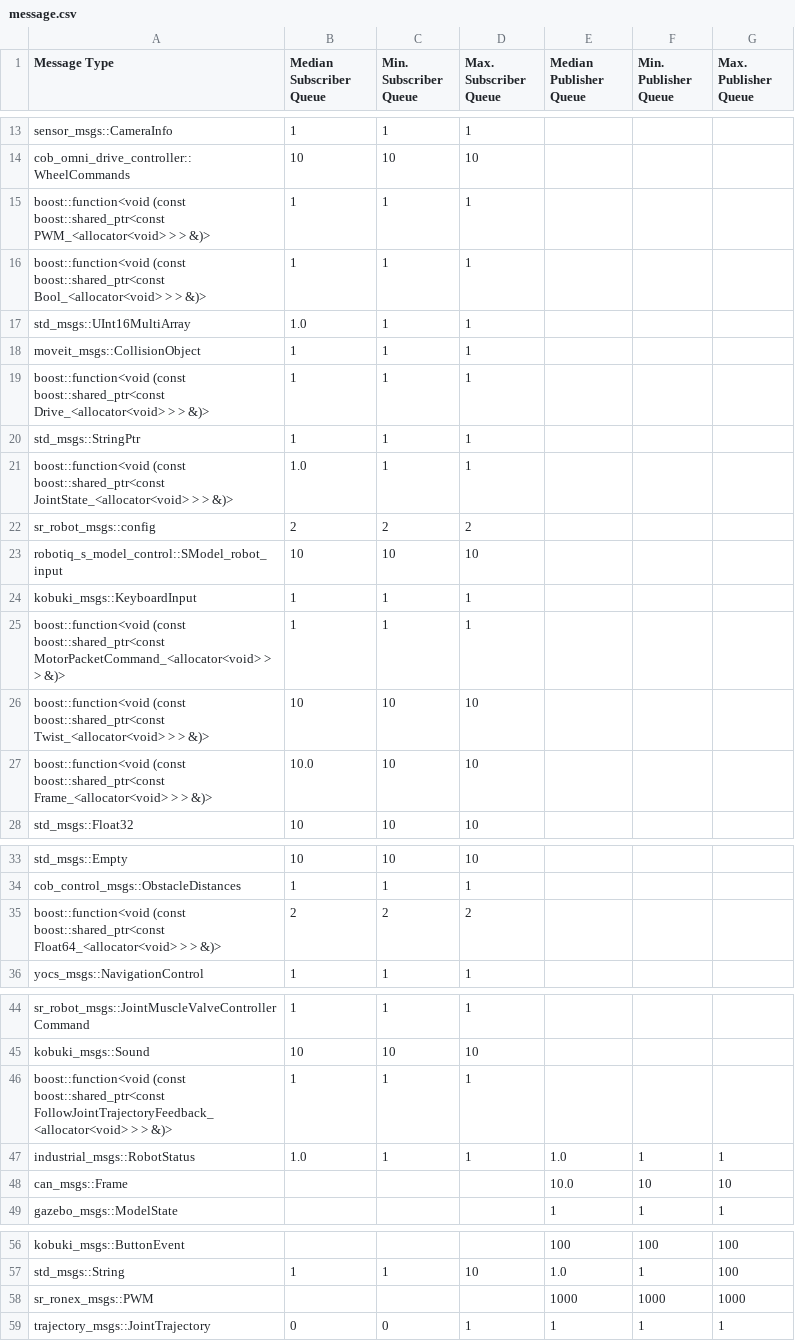
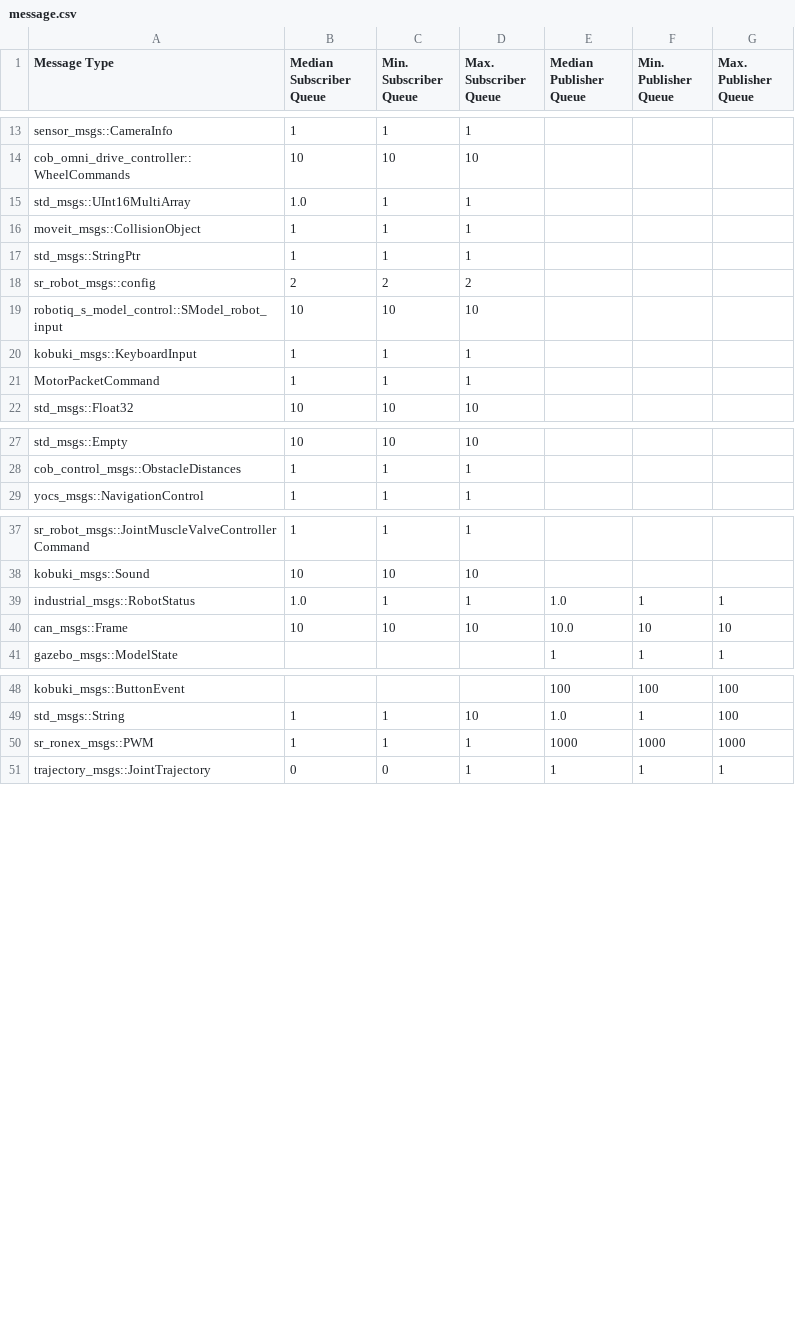
Before and after one commit to git-afsantos/ros_data, a CSV file: global_data/message.csv, drawn as a sheet; only a part is shown, gaps mark what is left out; the diff covers the shown part only.

```diff
--- a/global_data/message.csv
+++ b/global_data/message.csv
@@ -14,9 +14,5 @@ sensor_msgs::CameraInfo,1,1,1,,,
 cob_omni_drive_controller::WheelCommands,10,10,10,,,
-boost::function<void (const boost::shared_ptr<const PWM_<allocator<void> > > &)>,1,1,1,,,
-boost::function<void (const boost::shared_ptr<const Bool_<allocator<void> > > &)>,1,1,1,,,
 std_msgs::UInt16MultiArray,1.0,1,1,,,
 moveit_msgs::CollisionObject,1,1,1,,,
-boost::function<void (const boost::shared_ptr<const Drive_<allocator<void> > > &)>,1,1,1,,,
 std_msgs::StringPtr,1,1,1,,,
-boost::function<void (const boost::shared_ptr<const JointState_<allocator<void> > > &)>,1.0,1,1,,,
 sr_robot_msgs::config,2,2,2,,,
@@ -24,5 +20,3 @@ robotiq_s_model_control::SModel_robot_input,10,10,10,,,
 kobuki_msgs::KeyboardInput,1,1,1,,,
-boost::function<void (const boost::shared_ptr<const MotorPacketCommand_<allocator<void> > > &)>,1,1,1,,,
-boost::function<void (const boost::shared_ptr<const Twist_<allocator<void> > > &)>,10,10,10,,,
-boost::function<void (const boost::shared_ptr<const Frame_<allocator<void> > > &)>,10.0,10,10,,,
+MotorPacketCommand,1,1,1,,,
 std_msgs::Float32,10,10,10,,,
@@ -34,3 +28,2 @@ std_msgs::Empty,10,10,10,,,
 cob_control_msgs::ObstacleDistances,1,1,1,,,
-boost::function<void (const boost::shared_ptr<const Float64_<allocator<void> > > &)>,2,2,2,,,
 yocs_msgs::NavigationControl,1,1,1,,,
@@ -45,5 +38,4 @@ sr_robot_msgs::JointMuscleValveControllerCommand,1,1,1,,,
 kobuki_msgs::Sound,10,10,10,,,
-boost::function<void (const boost::shared_ptr<const FollowJointTrajectoryFeedback_<allocator<void> > > &)>,1,1,1,,,
 industrial_msgs::RobotStatus,1.0,1,1,1.0,1,1
-can_msgs::Frame,,,,10.0,10,10
+can_msgs::Frame,10,10,10,10.0,10,10
 gazebo_msgs::ModelState,,,,1,1,1
@@ -57,3 +49,3 @@ kobuki_msgs::ButtonEvent,,,,100,100,100
 std_msgs::String,1,1,10,1.0,1,100
-sr_ronex_msgs::PWM,,,,1000,1000,1000
+sr_ronex_msgs::PWM,1,1,1,1000,1000,1000
 trajectory_msgs::JointTrajectory,0,0,1,1,1,1
```
Also changed, not shown: 4 edited cells elsewhere in this file, launch_data/features_launch.csv, package_data/other_pkg.csv, 13 other files.
